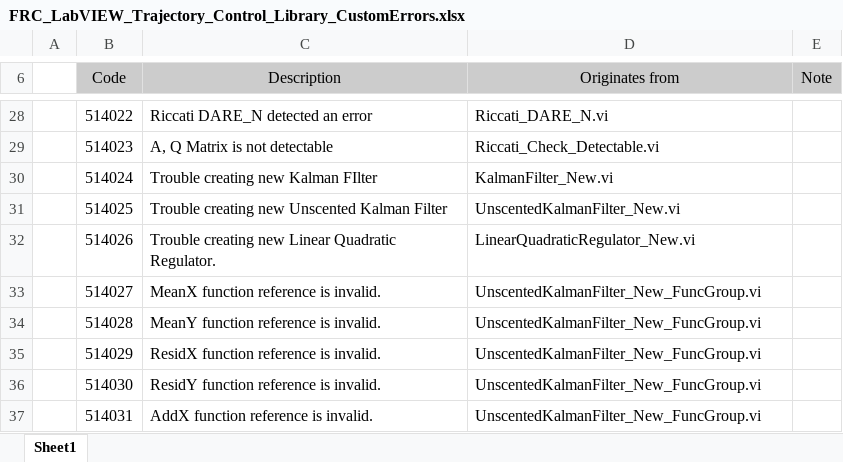
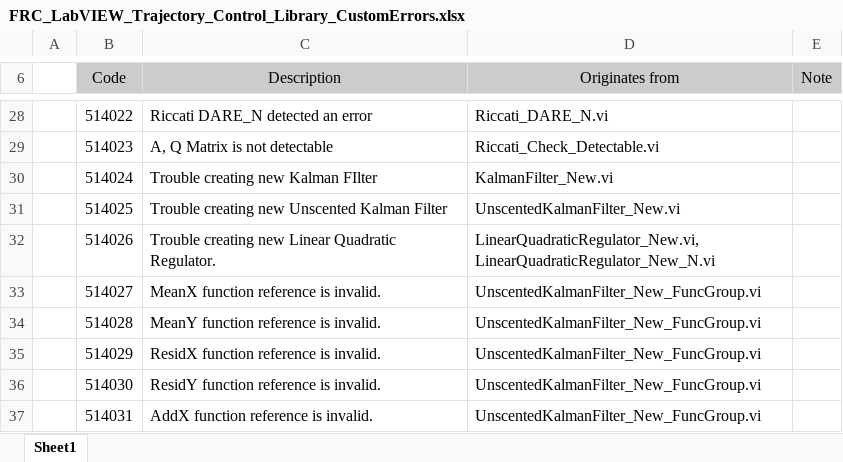
Before and after one commit to jsimpso81/WPIlibMathLabVIEW, an Excel workbook: FRC_LV_Trajectory_Library/FRC_LabVIEW_Trajectory_Control_Library_CustomErrors.xlsx, sheet Sheet1, drawn as a sheet; only a part is shown, gaps mark what is left out; values as stored, in another font and other column widths than the file's, no borders; the diff names each change by its address in the sheet, - before the commit and + after, or states it on an @@ line.

```diff
--- a/FRC_LV_Trajectory_Library/FRC_LabVIEW_Trajectory_Control_Library_CustomErrors.xlsx (sheet Sheet1)
+++ b/FRC_LV_Trajectory_Library/FRC_LabVIEW_Trajectory_Control_Library_CustomErrors.xlsx (sheet Sheet1)
-D32 (Originates from): LinearQuadraticRegulator_New.vi
+D32 (Originates from): LinearQuadraticRegulator_New.vi, LinearQuadraticRegulator_New_N.vi
```
Also changed, not shown: FRC_LV_Trajectory_Library/FRC_LabVIEW_Trajectory_Library_Routines.xlsx, 3 other files.
